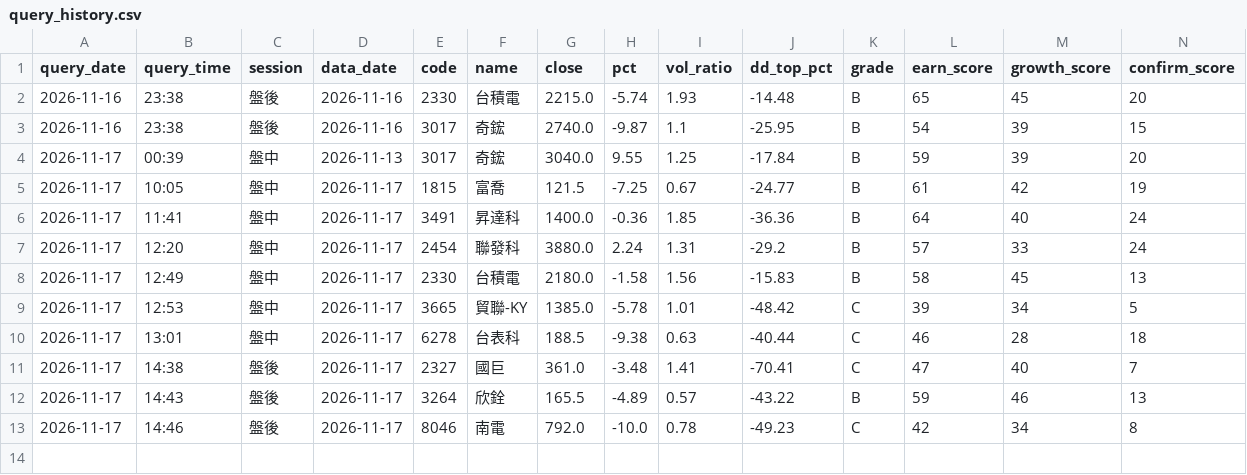
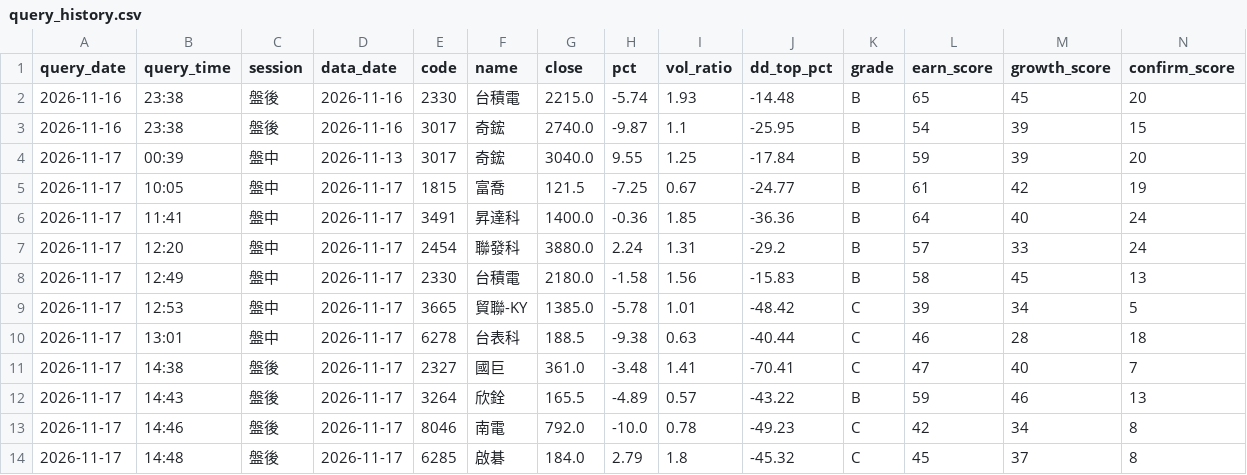
Before and after one commit to bios12-huang/stock-report-pages, a CSV file: data/query_history.csv, drawn as a sheet; only a part is shown; rows hold the shown columns only; the diff names each change by its address in the sheet, - before the commit and + after, or states it on an @@ line.

Commit message:
log 6285 (2026-11-17 盤後)

```diff
--- a/data/query_history.csv
+++ b/data/query_history.csv
+row 14: 2026-11-17 | 14:48 | 盤後 | 2026-11-17 | 6285 | 啟碁 | 184.0 | 2.79 | 1.8 | -45.32 | C | 45 | 37 | 8
```
